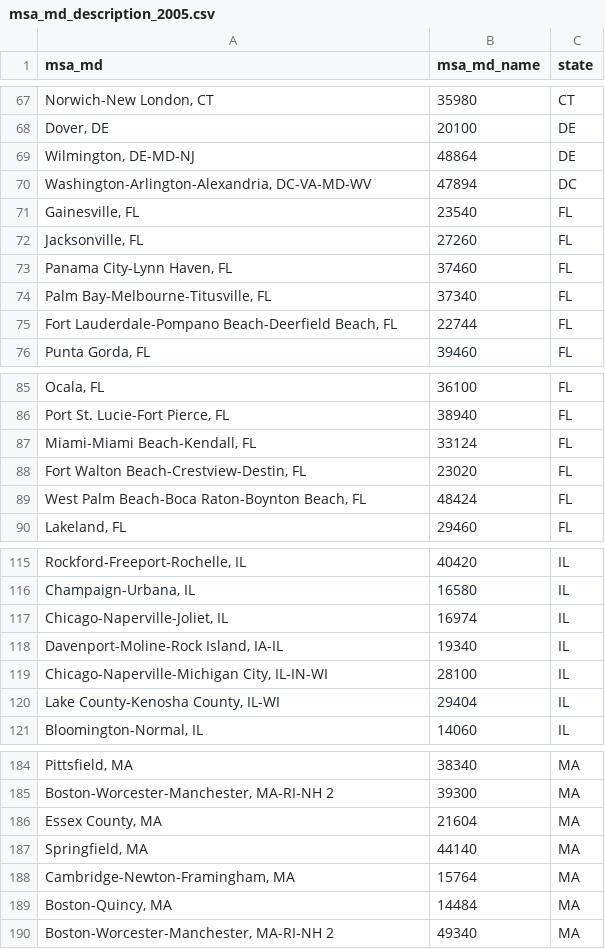
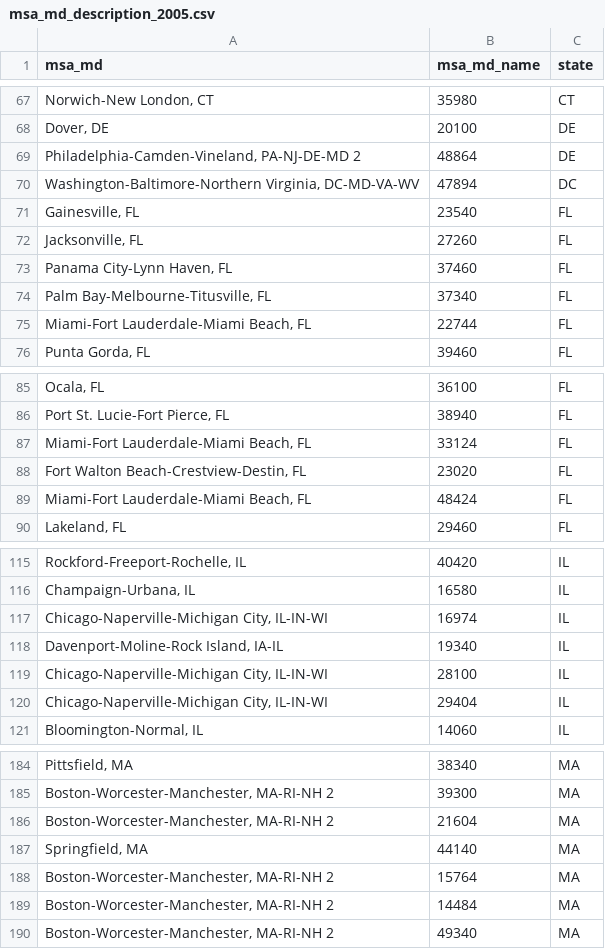
Before and after one commit to cfpb/hmda-census, a CSV file: output/msa_md_description_2005.csv, drawn as a sheet; only a part is shown, gaps mark what is left out; the diff covers the shown part only.

```diff
--- a/output/msa_md_description_2005.csv
+++ b/output/msa_md_description_2005.csv
@@ -68,4 +68,4 @@ msa_md,msa_md_name,state
 "Dover, DE",20100,DE
-"Wilmington, DE-MD-NJ",48864,DE
-"Washington-Arlington-Alexandria, DC-VA-MD-WV",47894,DC
+"Philadelphia-Camden-Vineland, PA-NJ-DE-MD 2",48864,DE
+"Washington-Baltimore-Northern Virginia, DC-MD-VA-WV",47894,DC
 "Gainesville, FL",23540,FL
@@ -74,3 +74,3 @@ msa_md,msa_md_name,state
 "Palm Bay-Melbourne-Titusville, FL",37340,FL
-"Fort Lauderdale-Pompano Beach-Deerfield Beach, FL",22744,FL
+"Miami-Fort Lauderdale-Miami Beach, FL",22744,FL
 "Punta Gorda, FL",39460,FL
@@ -86,5 +86,5 @@ msa_md,msa_md_name,state
 "Port St. Lucie-Fort Pierce, FL",38940,FL
-"Miami-Miami Beach-Kendall, FL",33124,FL
+"Miami-Fort Lauderdale-Miami Beach, FL",33124,FL
 "Fort Walton Beach-Crestview-Destin, FL",23020,FL
-"West Palm Beach-Boca Raton-Boynton Beach, FL",48424,FL
+"Miami-Fort Lauderdale-Miami Beach, FL",48424,FL
 "Lakeland, FL",29460,FL
@@ -116,6 +116,6 @@ msa_md,msa_md_name,state
 "Champaign-Urbana, IL",16580,IL
-"Chicago-Naperville-Joliet, IL",16974,IL
+"Chicago-Naperville-Michigan City, IL-IN-WI",16974,IL
 "Davenport-Moline-Rock Island, IA-IL",19340,IL
 "Chicago-Naperville-Michigan City, IL-IN-WI",28100,IL
-"Lake County-Kenosha County, IL-WI",29404,IL
+"Chicago-Naperville-Michigan City, IL-IN-WI",29404,IL
 "Bloomington-Normal, IL",14060,IL
@@ -185,6 +185,6 @@ msa_md,msa_md_name,state
 "Boston-Worcester-Manchester, MA-RI-NH 2",39300,MA
-"Essex County, MA",21604,MA
+"Boston-Worcester-Manchester, MA-RI-NH 2",21604,MA
 "Springfield, MA",44140,MA
-"Cambridge-Newton-Framingham, MA",15764,MA
-"Boston-Quincy, MA",14484,MA
+"Boston-Worcester-Manchester, MA-RI-NH 2",15764,MA
+"Boston-Worcester-Manchester, MA-RI-NH 2",14484,MA
 "Boston-Worcester-Manchester, MA-RI-NH 2",49340,MA
```
Also changed, not shown: 27 edited cells elsewhere in this file, output/msa_md_description_2006.csv, output/msa_md_description_2008.csv, 52 other files.
